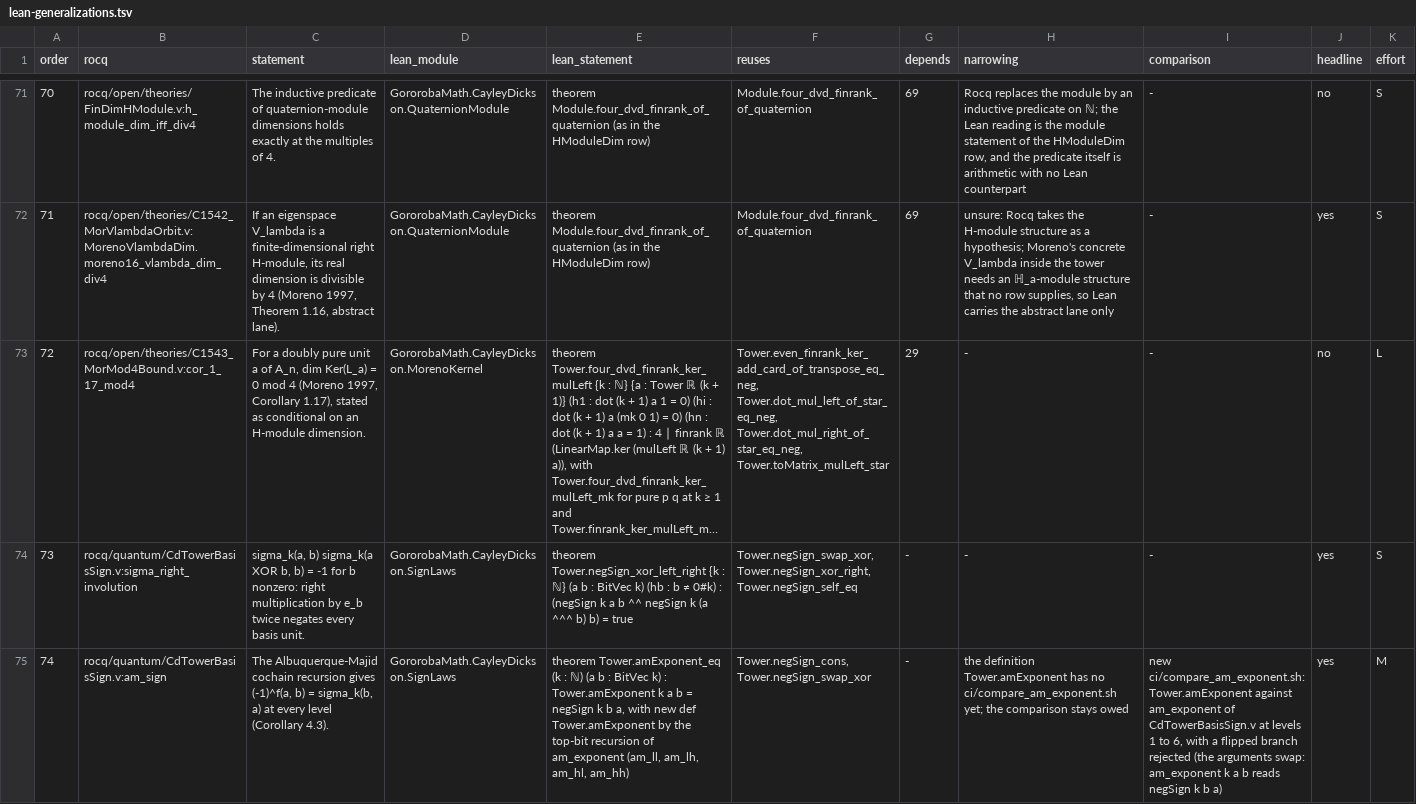
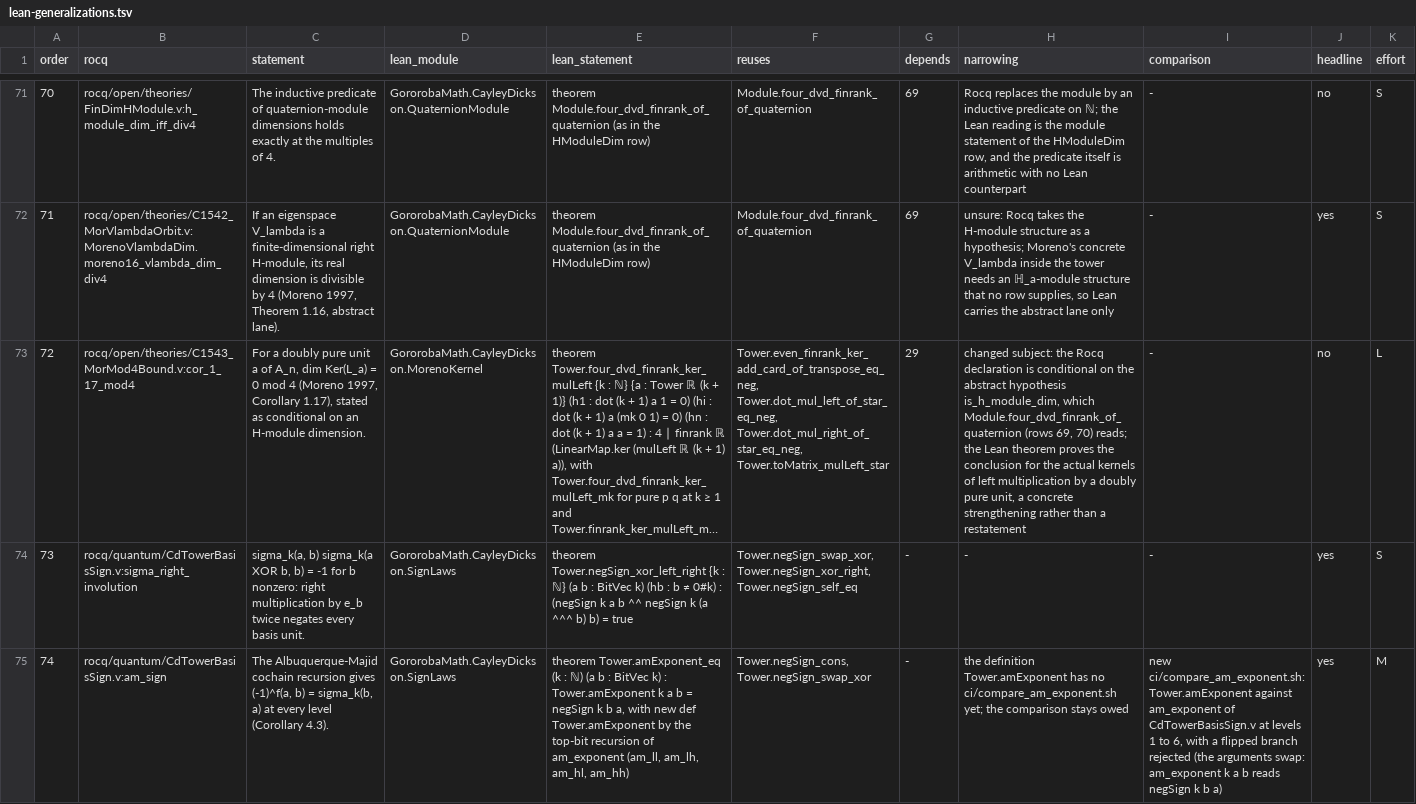
Before and after one commit to Oichkatzelesfrettschen/gororoba-math, a TSV file: docs/plans/lean-generalizations.tsv, drawn as a sheet; only a part is shown, gaps mark what is left out; long unchanged cells end in …; the diff names each change by its address in the sheet, - before the commit and + after, or states it on an @@ line.

Commit message:
lean: state row 72 as a concrete strengthening of cor_1_17_mod4
The Rocq declaration is conditional on an abstract module-dimension
hypothesis, which rows 69 and 70 read; the Lean theorem proves the
conclusion for the actual kernels, and the plan and module docstring now
say so instead of calling it a restatement or citing a spectrum.

```diff
--- a/docs/plans/lean-generalizations.tsv
+++ b/docs/plans/lean-generalizations.tsv
-H73 (narrowing): -
+H73 (narrowing): changed subject: the Rocq declaration is conditional on the abstract hypothesis is_h_module_dim, which Module.four_dvd_finrank_of_quaternion (rows 69, 70) reads; the Lean theorem proves the conclusion for the actual kernels of left multiplication by a doubly pure unit, a concrete strengthening rather than a restatement
```
Also changed, not shown: 2 other files.
